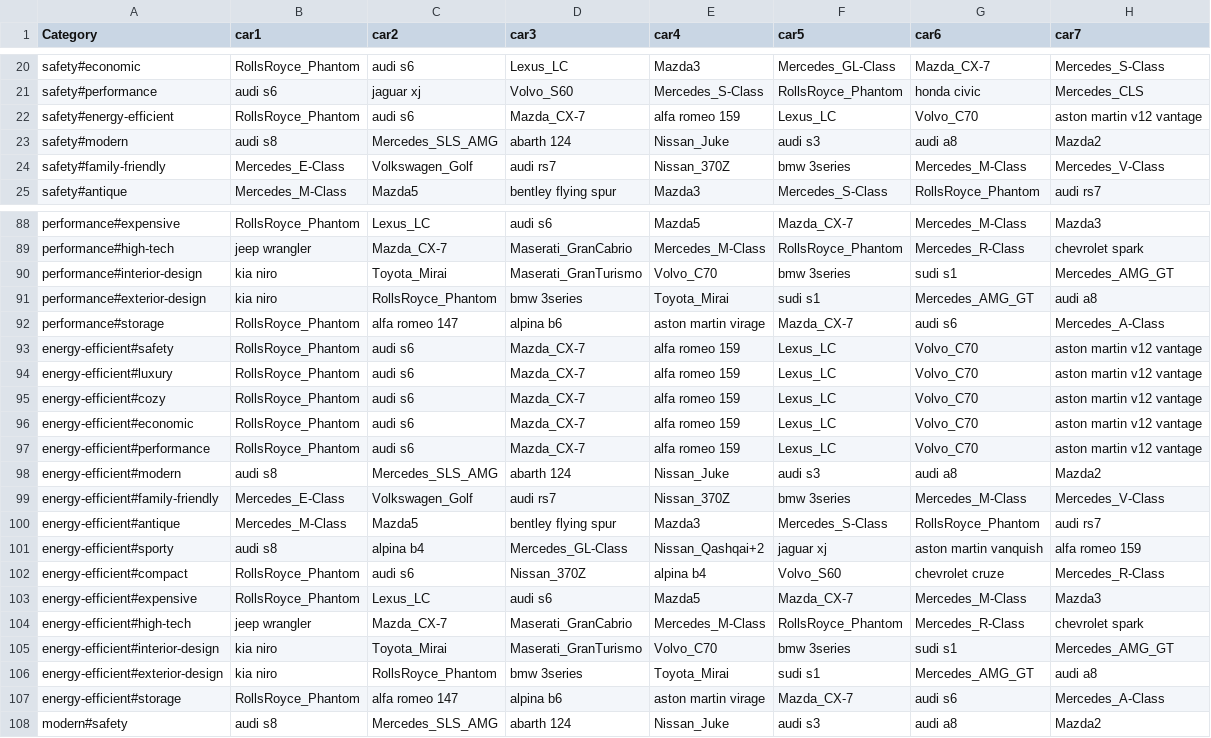
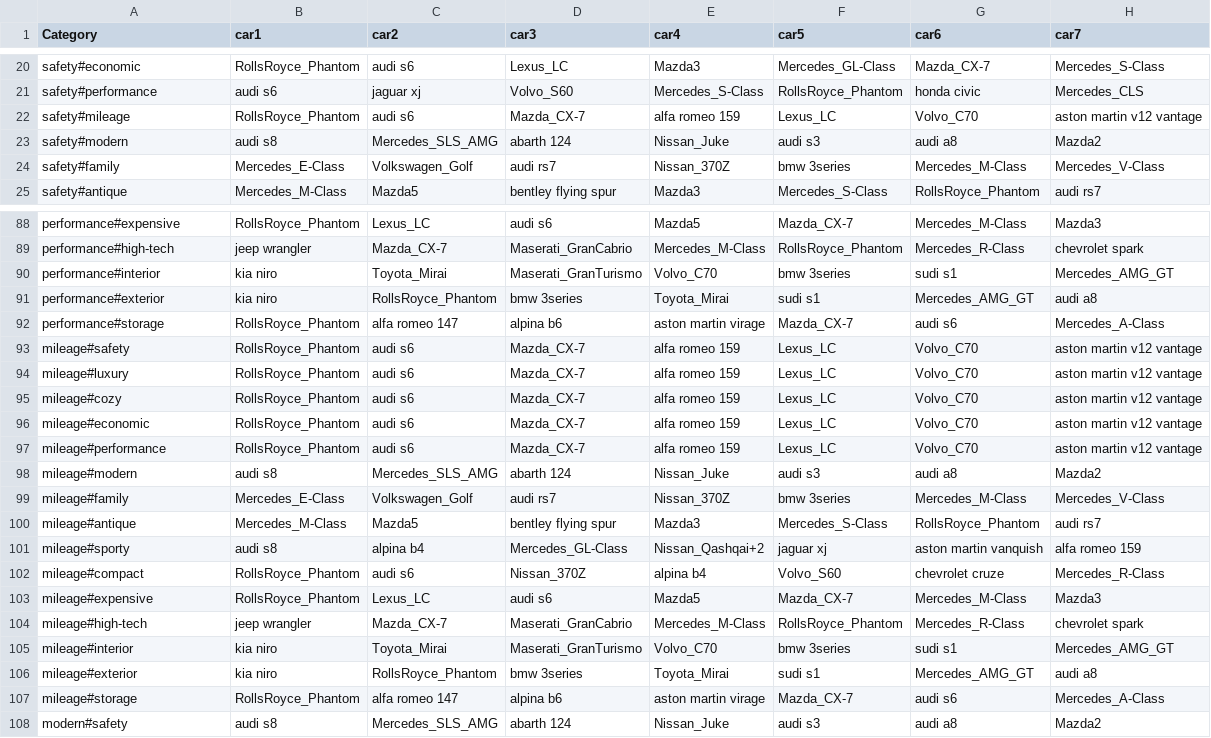
Before and after one commit to MinSeok-Pons-Kim/CarRecommendation, a CSV file: static/recommend_result.csv, drawn as a sheet; only a part is shown, gaps mark what is left out; the diff covers the shown part only.

```diff
--- a/static/recommend_result.csv
+++ b/static/recommend_result.csv
@@ -21,5 +21,5 @@ safety#economic,RollsRoyce_Phantom,audi s6,Lexus_LC,Mazda3,Mercedes_GL-Class,Maz
 safety#performance,audi s6,jaguar xj,Volvo_S60,Mercedes_S-Class,RollsRoyce_Phantom,honda civic,Mercedes_CLS
-safety#energy-efficient,RollsRoyce_Phantom,audi s6,Mazda_CX-7,alfa romeo 159,Lexus_LC,Volvo_C70,aston martin v12 vantage
+safety#mileage,RollsRoyce_Phantom,audi s6,Mazda_CX-7,alfa romeo 159,Lexus_LC,Volvo_C70,aston martin v12 vantage
 safety#modern,audi s8,Mercedes_SLS_AMG,abarth 124,Nissan_Juke,audi s3,audi a8,Mazda2
-safety#family-friendly,Mercedes_E-Class,Volkswagen_Golf,audi rs7,Nissan_370Z,bmw 3series,Mercedes_M-Class,Mercedes_V-Class
+safety#family,Mercedes_E-Class,Volkswagen_Golf,audi rs7,Nissan_370Z,bmw 3series,Mercedes_M-Class,Mercedes_V-Class
 safety#antique,Mercedes_M-Class,Mazda5,bentley flying spur,Mazda3,Mercedes_S-Class,RollsRoyce_Phantom,audi rs7
@@ -89,20 +89,20 @@ performance#expensive,RollsRoyce_Phantom,Lexus_LC,audi s6,Mazda5,Mazda_CX-7,Merc
 performance#high-tech,jeep wrangler,Mazda_CX-7,Maserati_GranCabrio,Mercedes_M-Class,RollsRoyce_Phantom,Mercedes_R-Class,chevrolet spark
-performance#interior-design,kia niro,Toyota_Mirai,Maserati_GranTurismo,Volvo_C70,bmw 3series,sudi s1,Mercedes_AMG_GT
-performance#exterior-design,kia niro,RollsRoyce_Phantom,bmw 3series,Toyota_Mirai,sudi s1,Mercedes_AMG_GT,audi a8
+performance#interior,kia niro,Toyota_Mirai,Maserati_GranTurismo,Volvo_C70,bmw 3series,sudi s1,Mercedes_AMG_GT
+performance#exterior,kia niro,RollsRoyce_Phantom,bmw 3series,Toyota_Mirai,sudi s1,Mercedes_AMG_GT,audi a8
 performance#storage,RollsRoyce_Phantom,alfa romeo 147,alpina b6,aston martin virage,Mazda_CX-7,audi s6,Mercedes_A-Class
-energy-efficient#safety,RollsRoyce_Phantom,audi s6,Mazda_CX-7,alfa romeo 159,Lexus_LC,Volvo_C70,aston martin v12 vantage
-energy-efficient#luxury,RollsRoyce_Phantom,audi s6,Mazda_CX-7,alfa romeo 159,Lexus_LC,Volvo_C70,aston martin v12 vantage
-energy-efficient#cozy,RollsRoyce_Phantom,audi s6,Mazda_CX-7,alfa romeo 159,Lexus_LC,Volvo_C70,aston martin v12 vantage
-energy-efficient#economic,RollsRoyce_Phantom,audi s6,Mazda_CX-7,alfa romeo 159,Lexus_LC,Volvo_C70,aston martin v12 vantage
-energy-efficient#performance,RollsRoyce_Phantom,audi s6,Mazda_CX-7,alfa romeo 159,Lexus_LC,Volvo_C70,aston martin v12 vantage
-energy-efficient#modern,audi s8,Mercedes_SLS_AMG,abarth 124,Nissan_Juke,audi s3,audi a8,Mazda2
-energy-efficient#family-friendly,Mercedes_E-Class,Volkswagen_Golf,audi rs7,Nissan_370Z,bmw 3series,Mercedes_M-Class,Mercedes_V-Class
-energy-efficient#antique,Mercedes_M-Class,Mazda5,bentley flying spur,Mazda3,Mercedes_S-Class,RollsRoyce_Phantom,audi rs7
-energy-efficient#sporty,audi s8,alpina b4,Mercedes_GL-Class,Nissan_Qashqai+2,jaguar xj,aston martin vanquish,alfa romeo 159
-energy-efficient#compact,RollsRoyce_Phantom,audi s6,Nissan_370Z,alpina b4,Volvo_S60,chevrolet cruze,Mercedes_R-Class
-energy-efficient#expensive,RollsRoyce_Phantom,Lexus_LC,audi s6,Mazda5,Mazda_CX-7,Mercedes_M-Class,Mazda3
-energy-efficient#high-tech,jeep wrangler,Mazda_CX-7,Maserati_GranCabrio,Mercedes_M-Class,RollsRoyce_Phantom,Mercedes_R-Class,chevrolet spark
-energy-efficient#interior-design,kia niro,Toyota_Mirai,Maserati_GranTurismo,Volvo_C70,bmw 3series,sudi s1,Mercedes_AMG_GT
-energy-efficient#exterior-design,kia niro,RollsRoyce_Phantom,bmw 3series,Toyota_Mirai,sudi s1,Mercedes_AMG_GT,audi a8
-energy-efficient#storage,RollsRoyce_Phantom,alfa romeo 147,alpina b6,aston martin virage,Mazda_CX-7,audi s6,Mercedes_A-Class
+mileage#safety,RollsRoyce_Phantom,audi s6,Mazda_CX-7,alfa romeo 159,Lexus_LC,Volvo_C70,aston martin v12 vantage
+mileage#luxury,RollsRoyce_Phantom,audi s6,Mazda_CX-7,alfa romeo 159,Lexus_LC,Volvo_C70,aston martin v12 vantage
+mileage#cozy,RollsRoyce_Phantom,audi s6,Mazda_CX-7,alfa romeo 159,Lexus_LC,Volvo_C70,aston martin v12 vantage
+mileage#economic,RollsRoyce_Phantom,audi s6,Mazda_CX-7,alfa romeo 159,Lexus_LC,Volvo_C70,aston martin v12 vantage
+mileage#performance,RollsRoyce_Phantom,audi s6,Mazda_CX-7,alfa romeo 159,Lexus_LC,Volvo_C70,aston martin v12 vantage
+mileage#modern,audi s8,Mercedes_SLS_AMG,abarth 124,Nissan_Juke,audi s3,audi a8,Mazda2
+mileage#family,Mercedes_E-Class,Volkswagen_Golf,audi rs7,Nissan_370Z,bmw 3series,Mercedes_M-Class,Mercedes_V-Class
+mileage#antique,Mercedes_M-Class,Mazda5,bentley flying spur,Mazda3,Mercedes_S-Class,RollsRoyce_Phantom,audi rs7
+mileage#sporty,audi s8,alpina b4,Mercedes_GL-Class,Nissan_Qashqai+2,jaguar xj,aston martin vanquish,alfa romeo 159
+mileage#compact,RollsRoyce_Phantom,audi s6,Nissan_370Z,alpina b4,Volvo_S60,chevrolet cruze,Mercedes_R-Class
+mileage#expensive,RollsRoyce_Phantom,Lexus_LC,audi s6,Mazda5,Mazda_CX-7,Mercedes_M-Class,Mazda3
+mileage#high-tech,jeep wrangler,Mazda_CX-7,Maserati_GranCabrio,Mercedes_M-Class,RollsRoyce_Phantom,Mercedes_R-Class,chevrolet spark
+mileage#interior,kia niro,Toyota_Mirai,Maserati_GranTurismo,Volvo_C70,bmw 3series,sudi s1,Mercedes_AMG_GT
+mileage#exterior,kia niro,RollsRoyce_Phantom,bmw 3series,Toyota_Mirai,sudi s1,Mercedes_AMG_GT,audi a8
+mileage#storage,RollsRoyce_Phantom,alfa romeo 147,alpina b6,aston martin virage,Mazda_CX-7,audi s6,Mercedes_A-Class
 modern#safety,audi s8,Mercedes_SLS_AMG,abarth 124,Nissan_Juke,audi s3,audi a8,Mazda2
```
Also changed, not shown: 93 edited cells elsewhere in this file, 17 other files.
